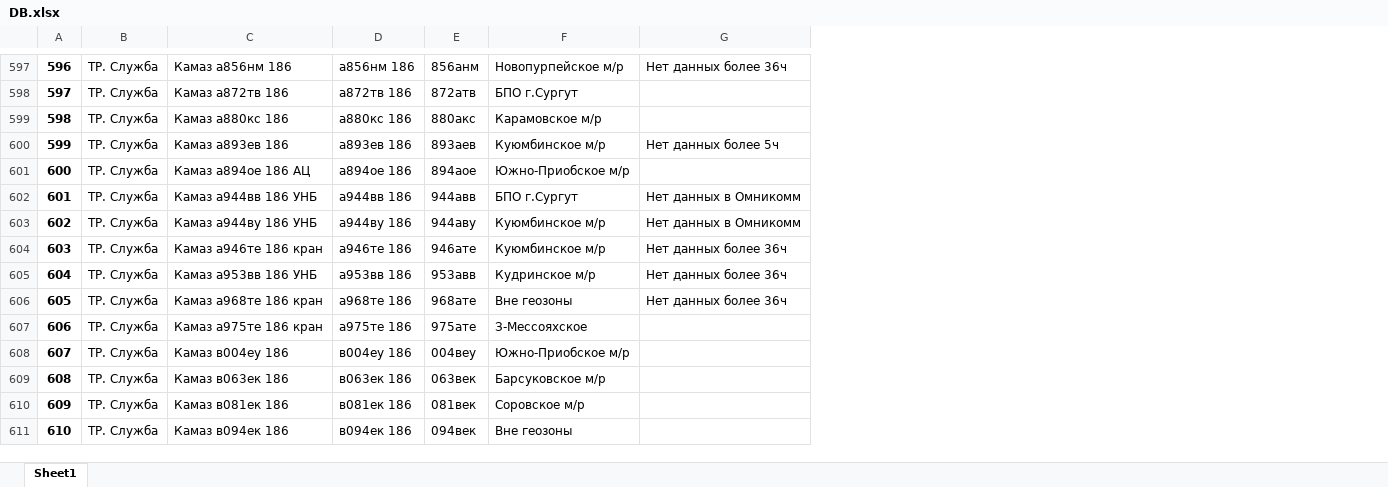
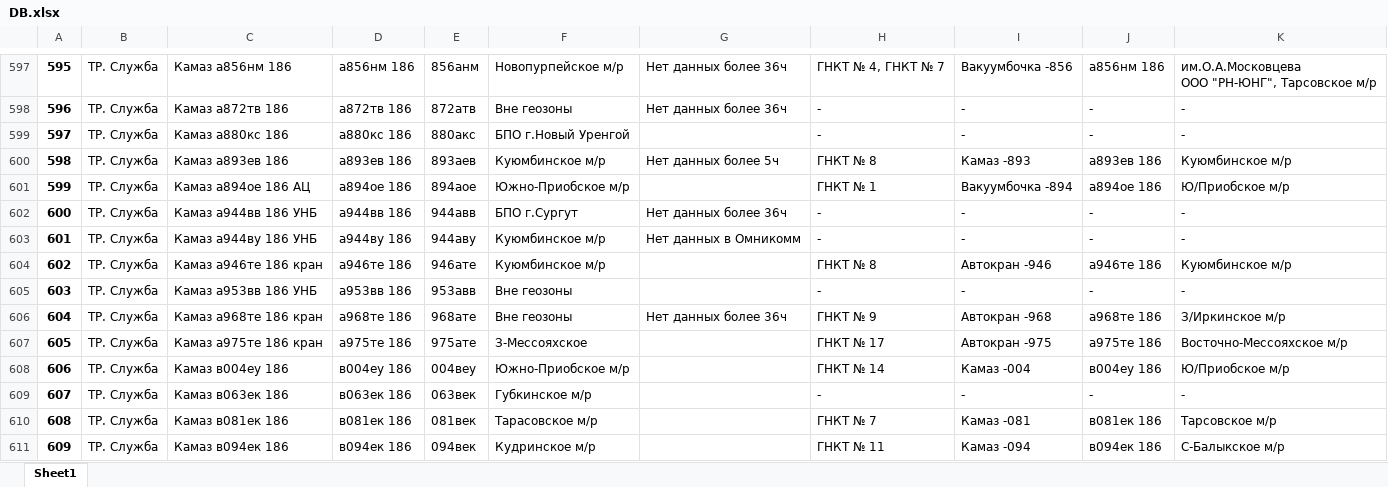
Before and after one commit to romanoffnv/PS_REPORT, an Excel workbook: DB.xlsx, sheet Sheet1, drawn as a sheet; only a part is shown, gaps mark what is left out; values as stored, in another font and other column widths than the file's, no borders; ↵ is a line break in a cell; the diff covers the shown part only; the diff names each change by its address in the sheet, - before the commit and + after, or states it on an @@ line.

```diff
--- a/DB.xlsx (sheet Sheet1)
+++ b/DB.xlsx (sheet Sheet1)
+column H, rows 597-611: ГНКТ № 4, ГНКТ № 7 | - | - | ГНКТ № 8 | ГНКТ № 1 | - | - | ГНКТ № 8 | - | ГНКТ № 9 | ГНКТ № 17 | ГНКТ № 14 | - | ГНКТ № 7 | ГНКТ № 11
+column I, rows 597-611: Вакуумбочка -856 | - | - | Камаз -893 | Вакуумбочка -894 | - | - | Автокран -946 | - | Автокран -968 | Автокран -975 | Камаз -004 | - | Камаз -081 | Камаз -094
+column J, rows 597-611: а856нм 186 | - | - | а893ев 186 | а894ое 186 | - | - | а946те 186 | - | а968те 186 | а975те 186 | в004еу 186 | - | в081ек 186 | в094ек 186
+column K, rows 597-611: им.О.А.Московцева ↵ ООО "РН-ЮНГ", Тарсовское м/р | - | - | Куюмбинское м/р | Ю/Приобское м/р | - | - | Куюмбинское м/р | - | З/Иркинское м/р | Восточно-Мессояхское м/р | Ю/Приобское м/р | - | Тарсовское м/р | С-Балыкское м/р
@@ column A renumbered between rows 2 and 662 @@
-F598: БПО г.Сургут
+F598: Вне геозоны
-G598: (empty)
+G598: Нет данных более 36ч
-F599: Карамовское м/р
+F599: БПО г.Новый Уренгой
-G602: Нет данных в Омникомм
+G602: Нет данных более 36ч
-G604:G605: Нет данных более 36ч
+G604:G605: (empty)
-F605: Кудринское м/р
+F605: Вне геозоны
-F609: Барсуковское м/р
+F609: Губкинское м/р
-F610: Соровское м/р
+F610: Тарасовское м/р
-F611: Вне геозоны
+F611: Кудринское м/р
```
Also changed, not shown: 141 added rows, 1 removed row and 358 edited cells elsewhere in this sheet, geozonesreport.xlsx, 11 other files.
